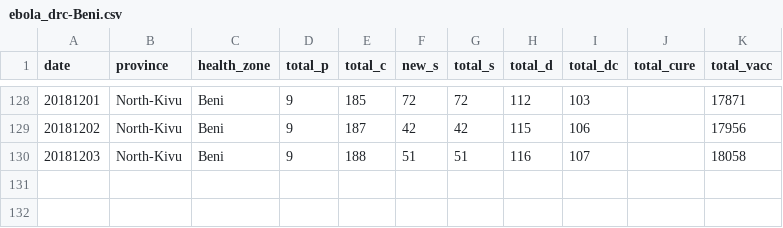
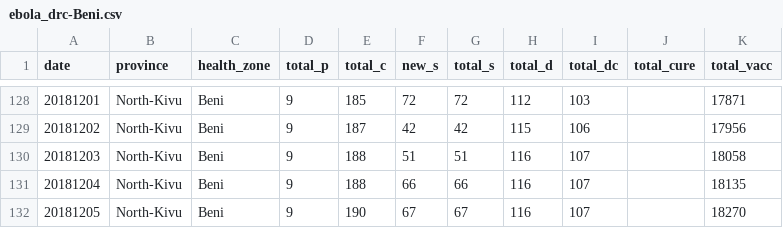
Before and after one commit to sophiemeakin/ebola_drc, a CSV file: data/health_zone/ebola_drc-Beni.csv, drawn as a sheet; only a part is shown, gaps mark what is left out; the diff names each change by its address in the sheet, - before the commit and + after, or states it on an @@ line.

```diff
--- a/data/health_zone/ebola_drc-Beni.csv
+++ b/data/health_zone/ebola_drc-Beni.csv
+row 131: 20181204 | North-Kivu | Beni | 9 | 188 | 66 | 66 | 116 | 107 |  | 18135
+row 132: 20181205 | North-Kivu | Beni | 9 | 190 | 67 | 67 | 116 | 107 |  | 18270
```
Also changed, not shown: data/health_zone/ebola_drc-Butembo.csv, data/health_zone/ebola_drc-Kalunguta.csv, 19 other files.
